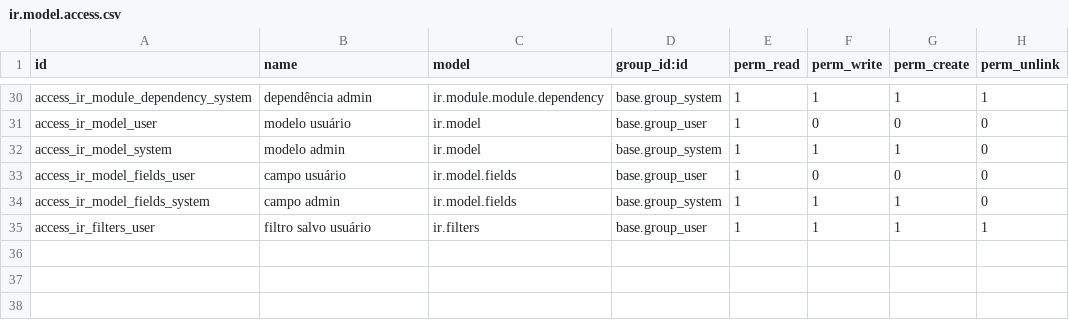
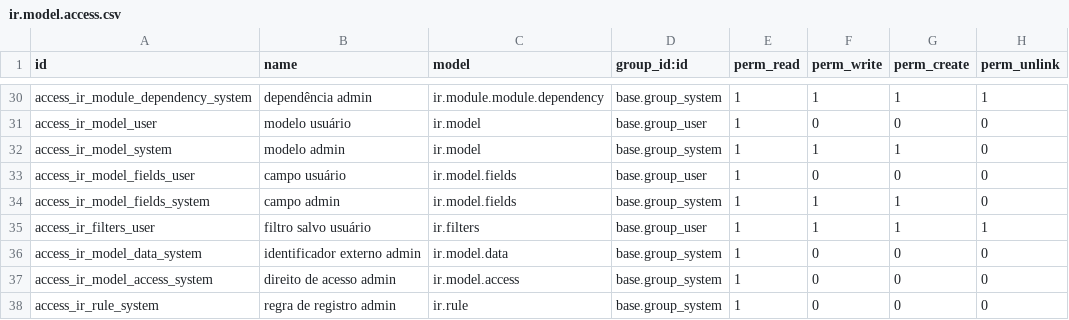
Before and after one commit to rustdoo/rustdoo, a CSV file: addons/base/security/ir.model.access.csv, drawn as a sheet; only a part is shown, gaps mark what is left out.

Commit message:
feat(base): the Technical menu — the system, visible
Settings had four entries: users, groups, companies, apps. Odoo has a
Technical menu under it, and most of what it shows already existed here
as rows nobody could open.

Fifteen screens, in Odoo's own division. Structure: models, fields and
external ids. Security: access rights and record rules. Interface: views,
menu items, window actions, reports, saved filters. Parameters and
automation: system parameters, sequences, scheduled actions, attachments,
languages.

Three of those needed a model first, and they were the three that matter
most: `ir.model.data`, `ir.model.access` and `ir.rule` were raw tables
written by SQL, which meant an administrator could not *see* the access
rules — and an administrator who cannot see them cannot audit them. Their
columns mirror the DDL that creates them, because this ORM does not yet
alter a table it did not make.

One thing that broke on the way and is worth the line: `ir.model.data`
becoming a model meant the ORM created its table first, without the
unique key the raw DDL carried — and the installer upserts external ids
with `ON CONFLICT ("module", "name")`, which needs a constraint to
conflict on. The model carries it now.

```diff
--- a/addons/base/security/ir.model.access.csv
+++ b/addons/base/security/ir.model.access.csv
@@ -35 +35,4 @@ access_ir_model_fields_system,campo admin,ir.model.fields,base.group_system,1,1,
 access_ir_filters_user,filtro salvo usuário,ir.filters,base.group_user,1,1,1,1
+access_ir_model_data_system,identificador externo admin,ir.model.data,base.group_system,1,0,0,0
+access_ir_model_access_system,direito de acesso admin,ir.model.access,base.group_system,1,0,0,0
+access_ir_rule_system,regra de registro admin,ir.rule,base.group_system,1,0,0,0
```
Also changed, not shown: 4 other files.
